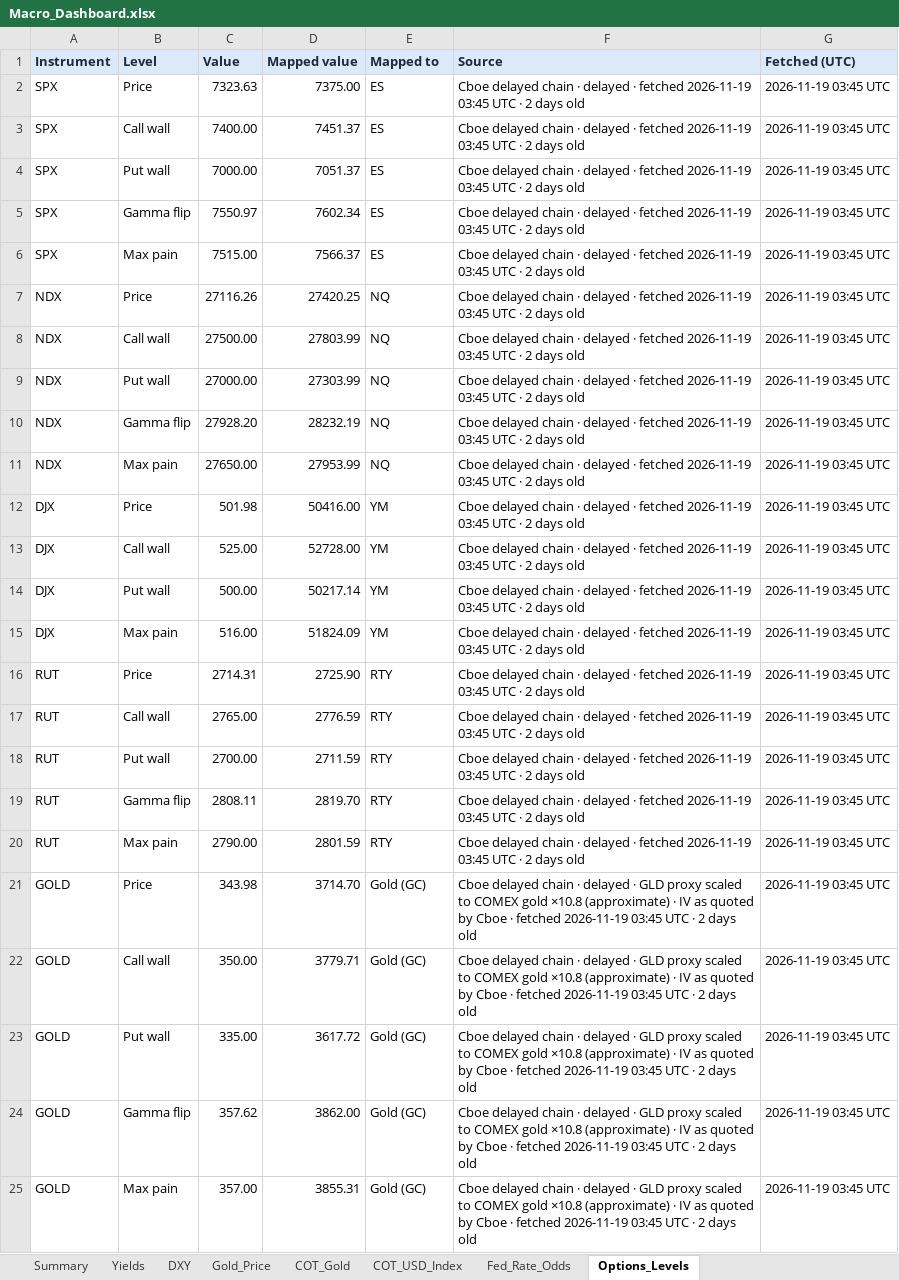
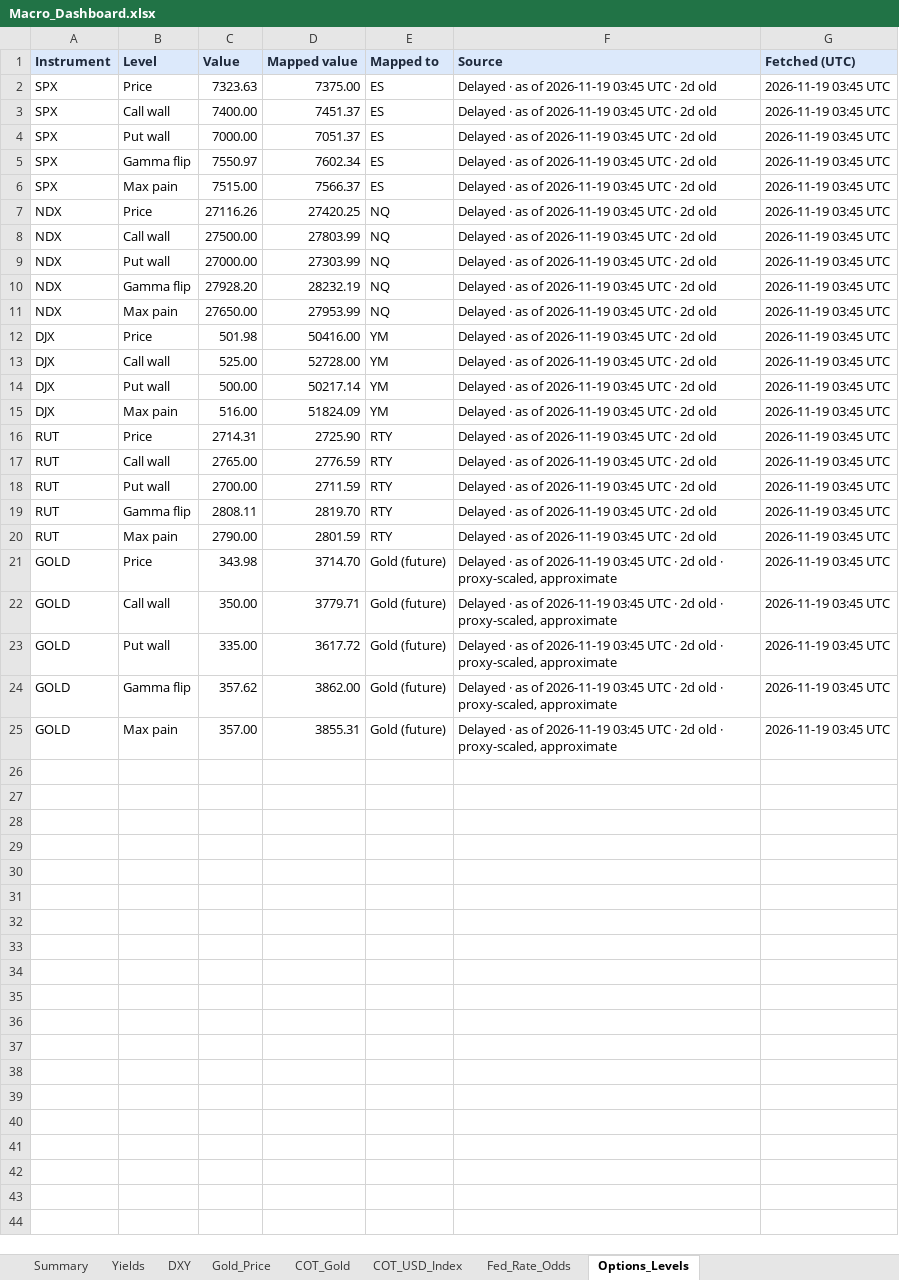
Before and after one commit to velourofficialdev/macro-data, an Excel workbook: docs/Macro_Dashboard.xlsx, sheet Options_Levels, drawn as a sheet; values as stored, in another font and other column widths than the file's, no borders; the diff names each change by its address in the sheet, - before the commit and + after, or states it on an @@ line.

```diff
--- a/docs/Macro_Dashboard.xlsx (sheet Options_Levels)
+++ b/docs/Macro_Dashboard.xlsx (sheet Options_Levels)
-F2:F20 (Source): Cboe delayed chain · delayed · fetched 2026-11-19 03:45 UTC · 2 days old
+F2:F20 (Source): Delayed · as of 2026-11-19 03:45 UTC · 2d old
-E21:E25 (Mapped to): Gold (GC)
+E21:E25 (Mapped to): Gold (future)
-F21:F25 (Source): Cboe delayed chain · delayed · GLD proxy scaled to COMEX gold ×10.8 (approximate) · IV as quoted by Cboe · fetched 2026-11-19 03:45 UTC · 2 days old
+F21:F25 (Source): Delayed · as of 2026-11-19 03:45 UTC · 2d old · proxy-scaled, approximate
```
Also changed, not shown: 12 other files.
